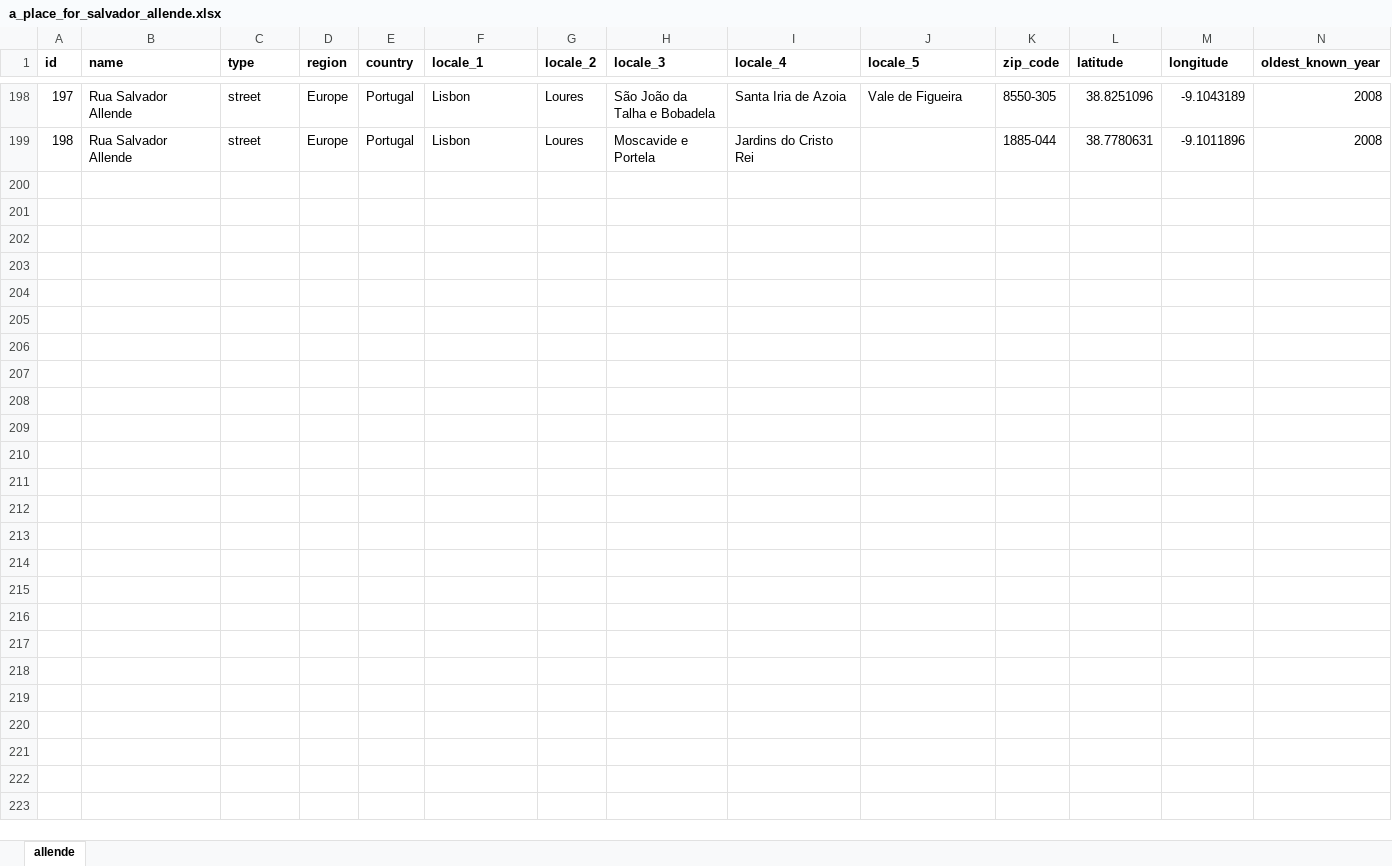
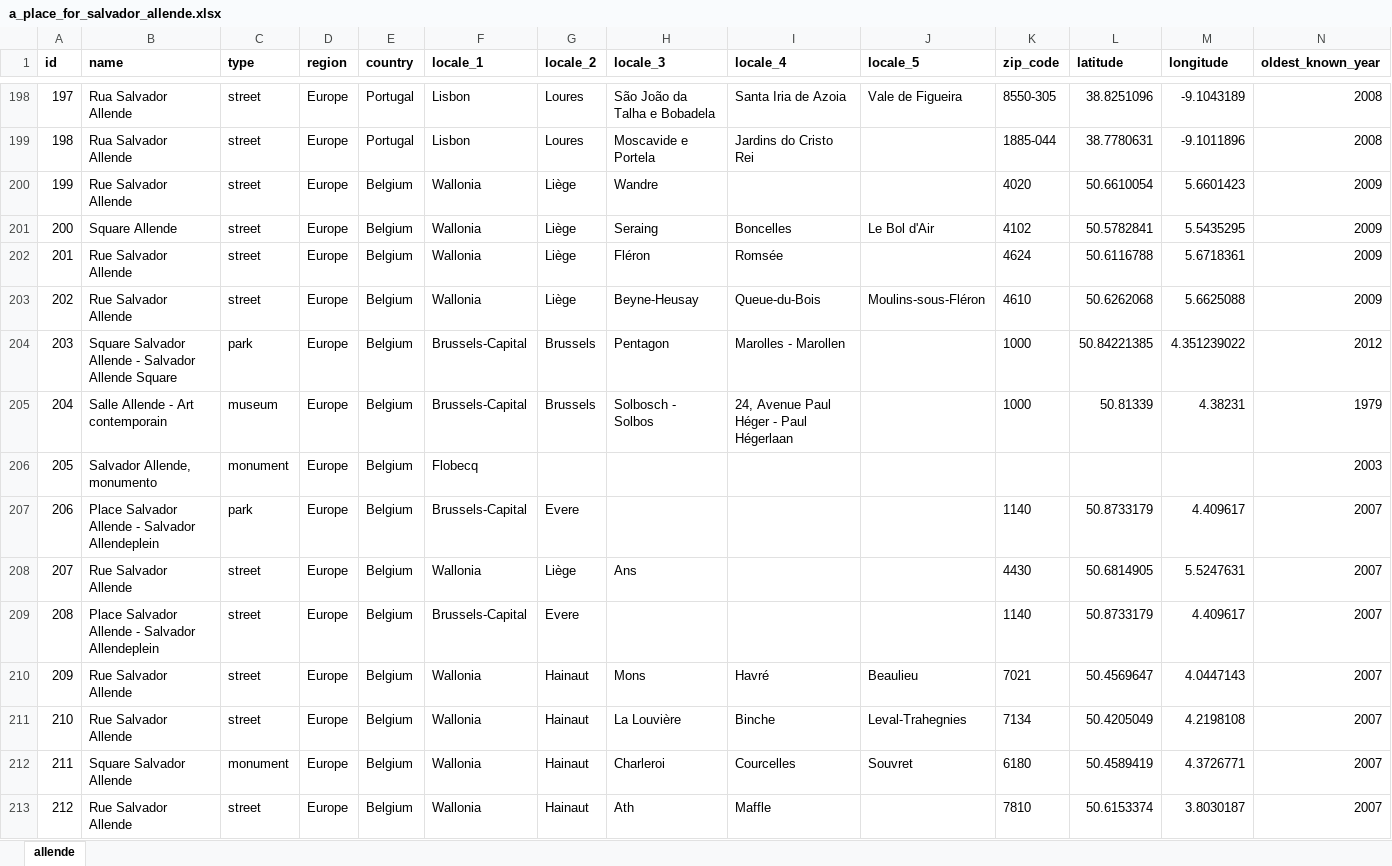
Before and after one commit to GoGroGlo/datasets-of-interest, an Excel workbook: a-place-for-salvador-allende/a_place_for_salvador_allende.xlsx, sheet allende, drawn as a sheet; only a part is shown, gaps mark what is left out; values as stored, in another font and other column widths than the file's, no borders; conditional formats not drawn; rows hold the shown columns only; the diff names each change by its address in the sheet, - before the commit and + after, or states it on an @@ line.

Commit message:
Belgium data, ability to skip links, some others

```diff
--- a/a-place-for-salvador-allende/a_place_for_salvador_allende.xlsx (sheet allende)
+++ b/a-place-for-salvador-allende/a_place_for_salvador_allende.xlsx (sheet allende)
+row 200: 199 | Rue Salvador Allende | street | Europe | Belgium | Wallonia | Liège | Wandre |  |  | 4020 | 50.6610054 | 5.6601423 | 2009
+row 201: 200 | Square Allende | street | Europe | Belgium | Wallonia | Liège | Seraing | Boncelles | Le Bol d'Air | 4102 | 50.5782841 | 5.5435295 | 2009
+row 202: 201 | Rue Salvador Allende | street | Europe | Belgium | Wallonia | Liège | Fléron | Romsée |  | 4624 | 50.6116788 | 5.6718361 | 2009
+row 203: 202 | Rue Salvador Allende | street | Europe | Belgium | Wallonia | Liège | Beyne-Heusay | Queue-du-Bois | Moulins-sous-Fléron | 4610 | 50.6262068 | 5.6625088 | 2009
+row 204: 203 | Square Salvador Allende - Salvador Allende Square | park | Europe | Belgium | Brussels-Capital | Brussels | Pentagon | Marolles - Marollen |  | 1000 | 50.84221385 | 4.351239022 | 2012
+row 205: 204 | Salle Allende - Art contemporain | museum | Europe | Belgium | Brussels-Capital | Brussels | Solbosch - Solbos | 24, Avenue Paul Héger - Paul Hégerlaan |  | 1000 | 50.81339 | 4.38231 | 1979
+row 206: 205 | Salvador Allende, monumento | monument | Europe | Belgium | Flobecq |  |  |  |  |  |  |  | 2003
+row 207: 206 | Place Salvador Allende - Salvador Allendeplein | park | Europe | Belgium | Brussels-Capital | Evere |  |  |  | 1140 | 50.8733179 | 4.409617 | 2007
+row 208: 207 | Rue Salvador Allende | street | Europe | Belgium | Wallonia | Liège | Ans |  |  | 4430 | 50.6814905 | 5.5247631 | 2007
+row 209: 208 | Place Salvador Allende - Salvador Allendeplein | street | Europe | Belgium | Brussels-Capital | Evere |  |  |  | 1140 | 50.8733179 | 4.409617 | 2007
+row 210: 209 | Rue Salvador Allende | street | Europe | Belgium | Wallonia | Hainaut | Mons | Havré | Beaulieu | 7021 | 50.4569647 | 4.0447143 | 2007
+row 211: 210 | Rue Salvador Allende | street | Europe | Belgium | Wallonia | Hainaut | La Louvière | Binche | Leval-Trahegnies | 7134 | 50.4205049 | 4.2198108 | 2007
+row 212: 211 | Square Salvador Allende | monument | Europe | Belgium | Wallonia | Hainaut | Charleroi | Courcelles | Souvret | 6180 | 50.4589419 | 4.3726771 | 2007
+row 213: 212 | Rue Salvador Allende | street | Europe | Belgium | Wallonia | Hainaut | Ath | Maffle |  | 7810 | 50.6153374 | 3.8030187 | 2007
```
Also changed, not shown: 6 other files.
